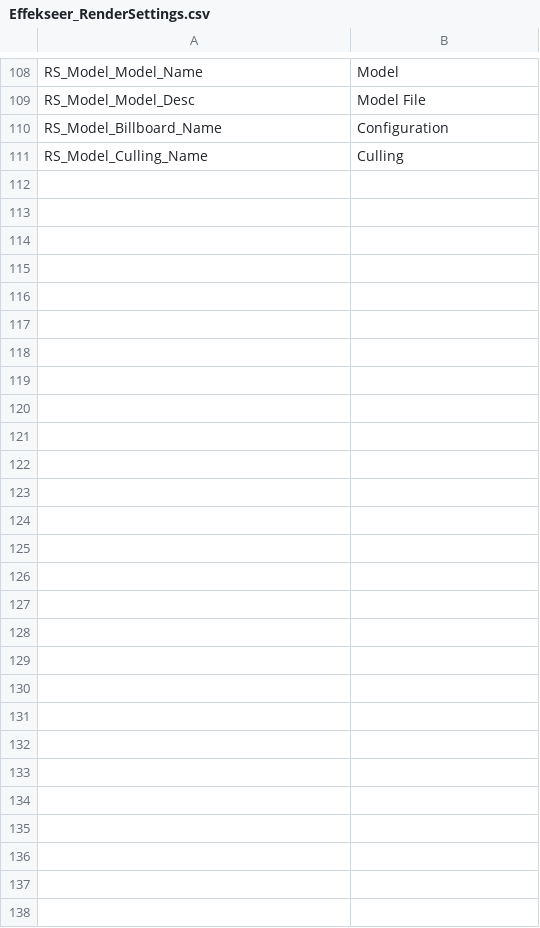
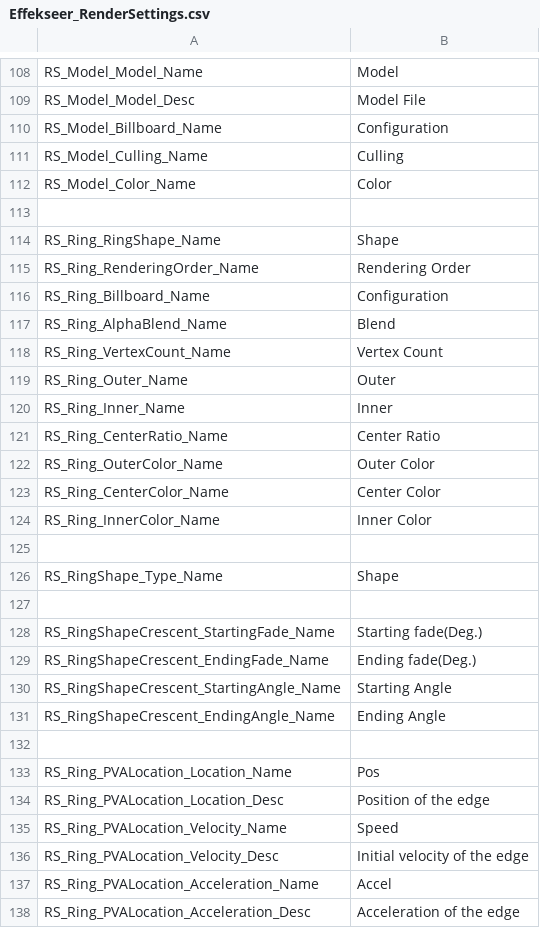
Before and after one commit to effekseer/Effekseer, a CSV file: Dev/release/resources/languages/en/Effekseer_RenderSettings.csv, drawn as a sheet; only a part is shown, gaps mark what is left out.

```diff
--- a/Dev/release/resources/languages/en/Effekseer_RenderSettings.csv
+++ b/Dev/release/resources/languages/en/Effekseer_RenderSettings.csv
@@ -113 +113,28 @@ RS_Model_Billboard_Name,Configuration
 RS_Model_Culling_Name,Culling
+RS_Model_Color_Name,Color
+,
+RS_Ring_RingShape_Name,Shape
+RS_Ring_RenderingOrder_Name,Rendering Order
+RS_Ring_Billboard_Name,Configuration
+RS_Ring_AlphaBlend_Name,Blend
+RS_Ring_VertexCount_Name,Vertex Count
+RS_Ring_Outer_Name,Outer
+RS_Ring_Inner_Name,Inner
+RS_Ring_CenterRatio_Name,Center Ratio
+RS_Ring_OuterColor_Name,Outer Color
+RS_Ring_CenterColor_Name,Center Color
+RS_Ring_InnerColor_Name,Inner Color
+,
+RS_RingShape_Type_Name,Shape
+,
+RS_RingShapeCrescent_StartingFade_Name,Starting fade(Deg.)
+RS_RingShapeCrescent_EndingFade_Name,Ending fade(Deg.)
+RS_RingShapeCrescent_StartingAngle_Name,Starting Angle
+RS_RingShapeCrescent_EndingAngle_Name,Ending Angle
+,
+RS_Ring_PVALocation_Location_Name,Pos
+RS_Ring_PVALocation_Location_Desc,Position of the edge
+RS_Ring_PVALocation_Velocity_Name,Speed
+RS_Ring_PVALocation_Velocity_Desc,Initial velocity of the edge
+RS_Ring_PVALocation_Acceleration_Name,Accel
+RS_Ring_PVALocation_Acceleration_Desc,Acceleration of the edge
```
Also changed, not shown: Dev/release/resources/languages/ja/Effekseer_RenderSettings.csv, 1 other file.
